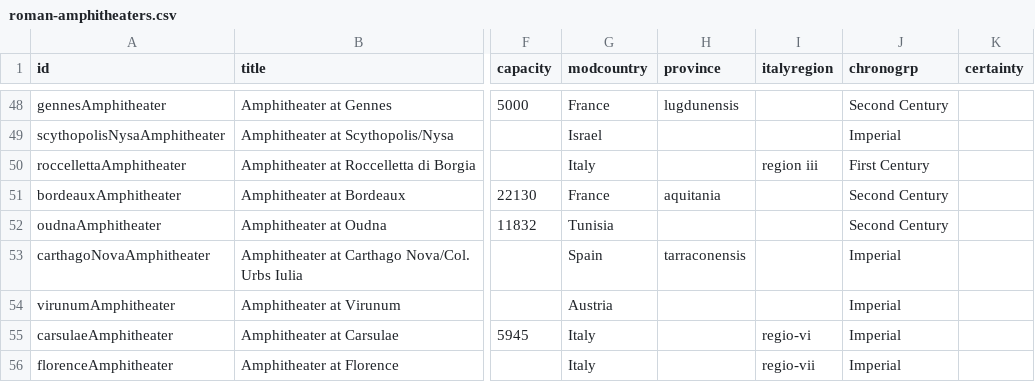
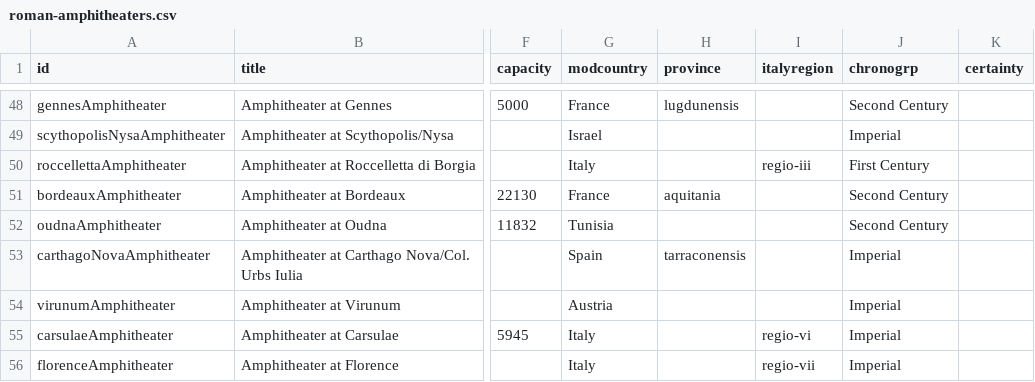
Before and after one commit to sfsheath/roman-amphitheaters, a CSV file: roman-amphitheaters.csv, drawn as a sheet; only a part is shown, gaps mark what is left out; the diff names each change by its address in the sheet, - before the commit and + after, or states it on an @@ line.

```diff
--- a/roman-amphitheaters.csv
+++ b/roman-amphitheaters.csv
-I50 (italyregion): region iii
+I50 (italyregion): regio-iii
```
Also changed, not shown: 1 other file.
